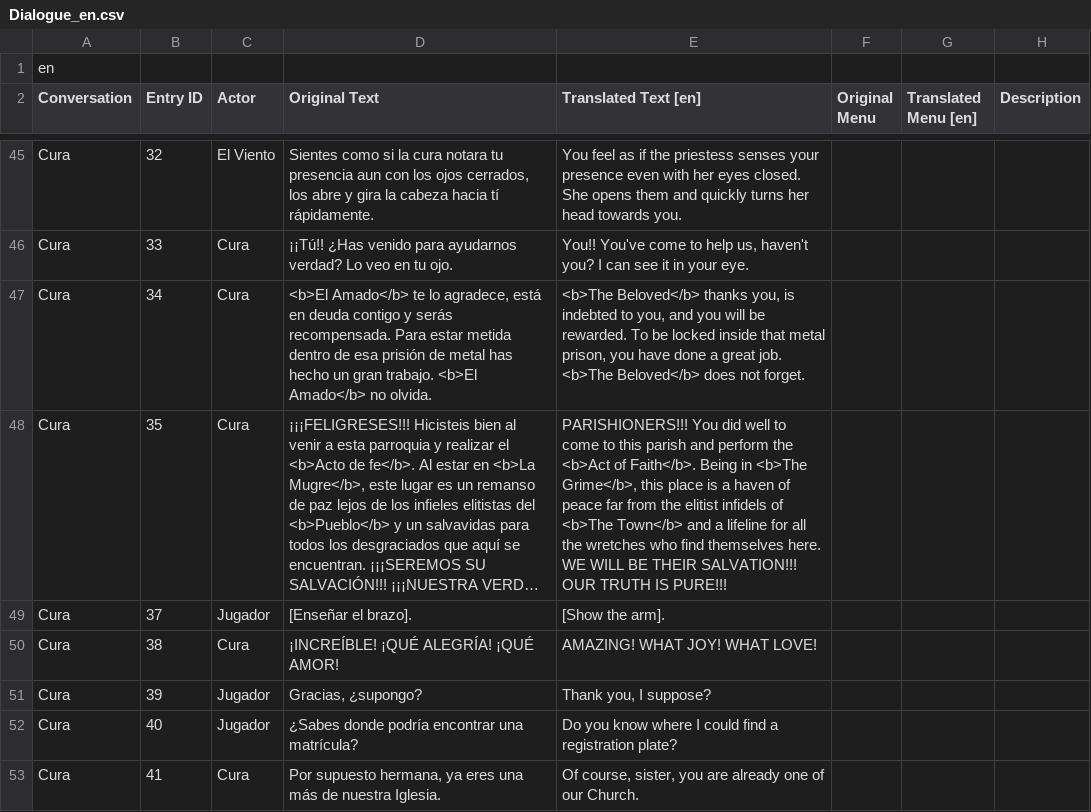
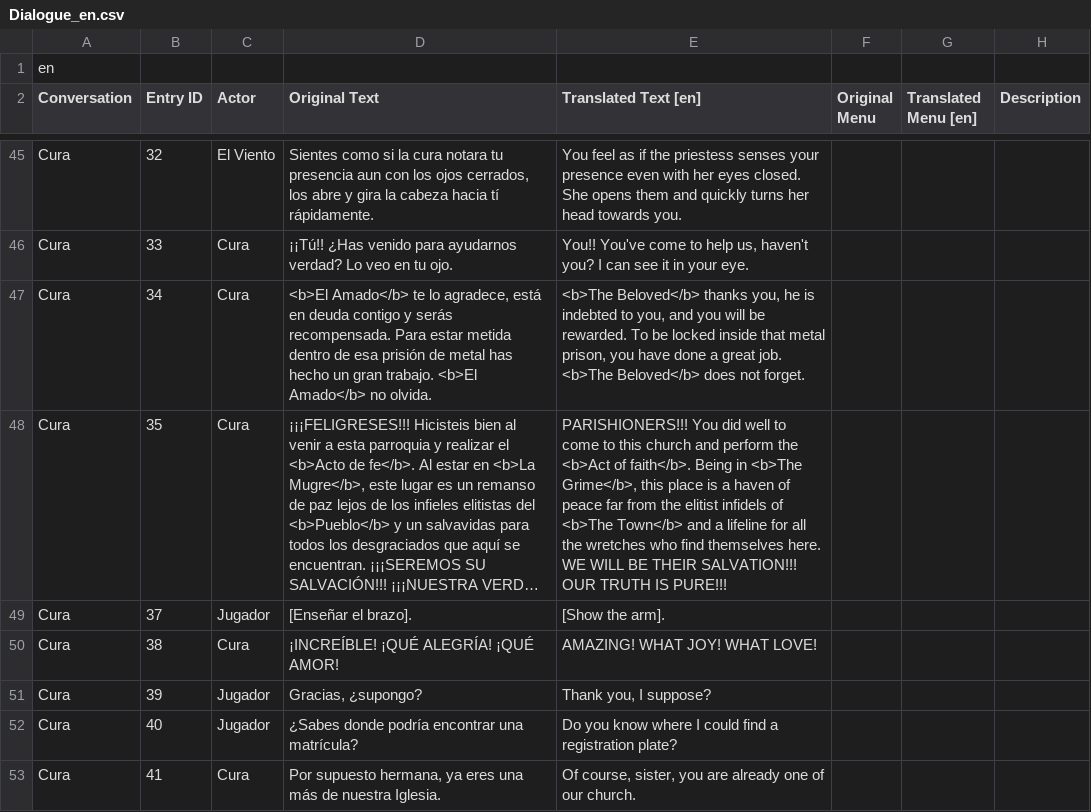
Before and after one commit to Ganonodorf/JuegoJuego, a CSV file: juegojuego/Assets/Dialog/Demo/ExportacionParaTraduccion/Dialogue_en.csv, drawn as a sheet; only a part is shown, gaps mark what is left out; long unchanged cells end in …; the diff covers the shown part only; the diff names each change by its address in the sheet, - before the commit and + after, or states it on an @@ line.

```diff
--- a/juegojuego/Assets/Dialog/Demo/ExportacionParaTraduccion/Dialogue_en.csv
+++ b/juegojuego/Assets/Dialog/Demo/ExportacionParaTraduccion/Dialogue_en.csv
-E47 (Translated Text [en]): …thanks you, is indebted…
+E47 (Translated Text [en]): …thanks you, he is indebted…
-E48 (Translated Text [en]): …to this parish and perform the <b>Act of Faith</b>. Being in…
+E48 (Translated Text [en]): …to this church and perform the <b>Act of faith</b>. Being in…
-E53 (Translated Text [en]): …of our Church.
+E53 (Translated Text [en]): …of our church.
```
Also changed, not shown: 86 edited cells elsewhere in this file, 1 other file.
